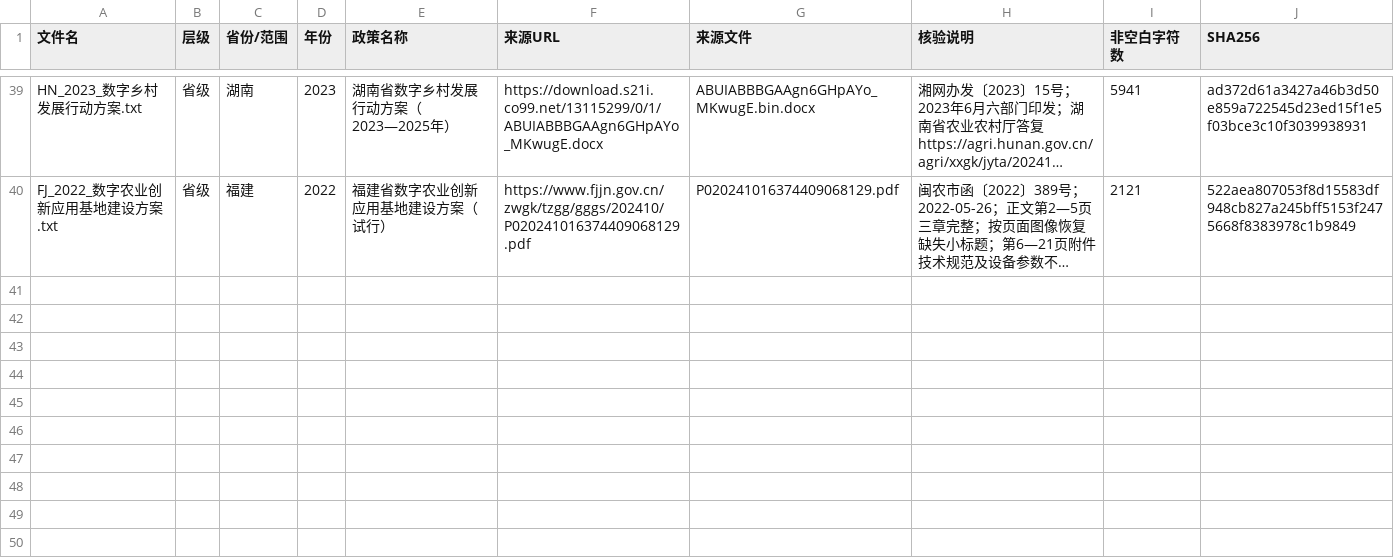
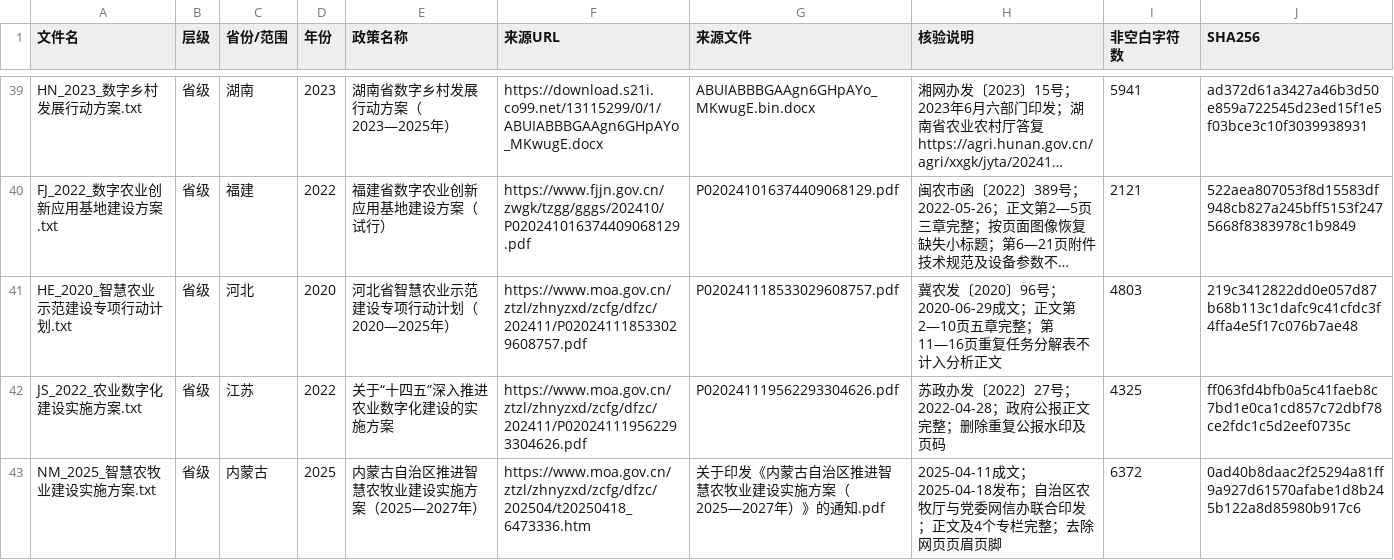
Before and after one commit to UMR127383636/dataforanalysis, a CSV file: policy_verified/政策清单.csv, drawn as a sheet; only a part is shown, gaps mark what is left out; long unchanged cells end in …; the diff names each change by its address in the sheet, - before the commit and + after, or states it on an @@ line.

Commit message:
Add Hebei, Jiangsu and Inner Mongolia official policy texts

```diff
--- a/policy_verified/政策清单.csv
+++ b/policy_verified/政策清单.csv
+row 41: HE_2020_智慧农业示范建设专项行动计划.txt | 省级 | 河北 | 2020 | 河北省智慧农业示范建设专项行动计划（2020—2025年） | https://www.moa.gov.cn/ztzl/zhnyzxd/zcfg/dfzc/202411/P020241118533029608757.pdf | P020241118533029608757.pdf | 冀农发〔2020〕96号；2020-06-29成文；正文第2—10页五章完整；第11—16页重复任务分解表不计入分析正文 | 4803 | 219c3412822dd0e057d87b68b113c1dafc9c41cfdc3f4ffa4e5f17c076b7ae48
+row 42: JS_2022_农业数字化建设实施方案.txt | 省级 | 江苏 | 2022 | 关于“十四五”深入推进农业数字化建设的实施方案 | https://www.moa.gov.cn/ztzl/zhnyzxd/zcfg/dfzc/202411/P020241119562293304626.pdf | P020241119562293304626.pdf | 苏政办发〔2022〕27号；2022-04-28；政府公报正文完整；删除重复公报水印及页码 | 4325 | ff063fd4bfb0a5c41faeb8c7bd1e0ca1cd857c72dbf78ce2fdc1c5d2eef0735c
+row 43: NM_2025_智慧农牧业建设实施方案.txt | 省级 | 内蒙古 | 2025 | 内蒙古自治区推进智慧农牧业建设实施方案（2025—2027年） | https://www.moa.gov.cn/ztzl/zhnyzxd/zcfg/dfzc/202504/t20250418_6473336.htm | 关于印发《内蒙古自治区推进智慧农牧业建设实施方案（2025—2027年）》的通知.pdf | 2025-04-11成文；2025-04-18发布；自治区农牧厅与党委网信办联合印发；正文及4个专栏完整；去除网页页眉页脚 | 6372 | 0ad40b8daac2f25294a81ff9a927d61570afabe1d8b245b122a8d85980b917c6
```
Also changed, not shown: 5 other files.
